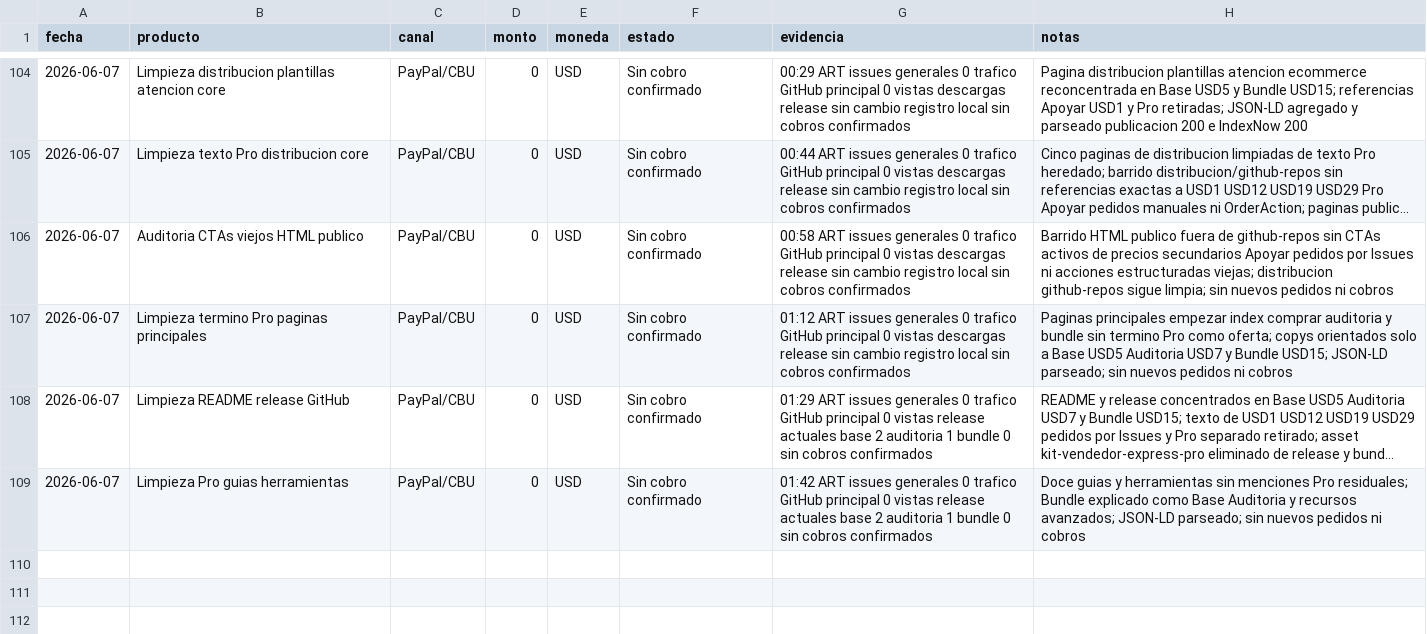
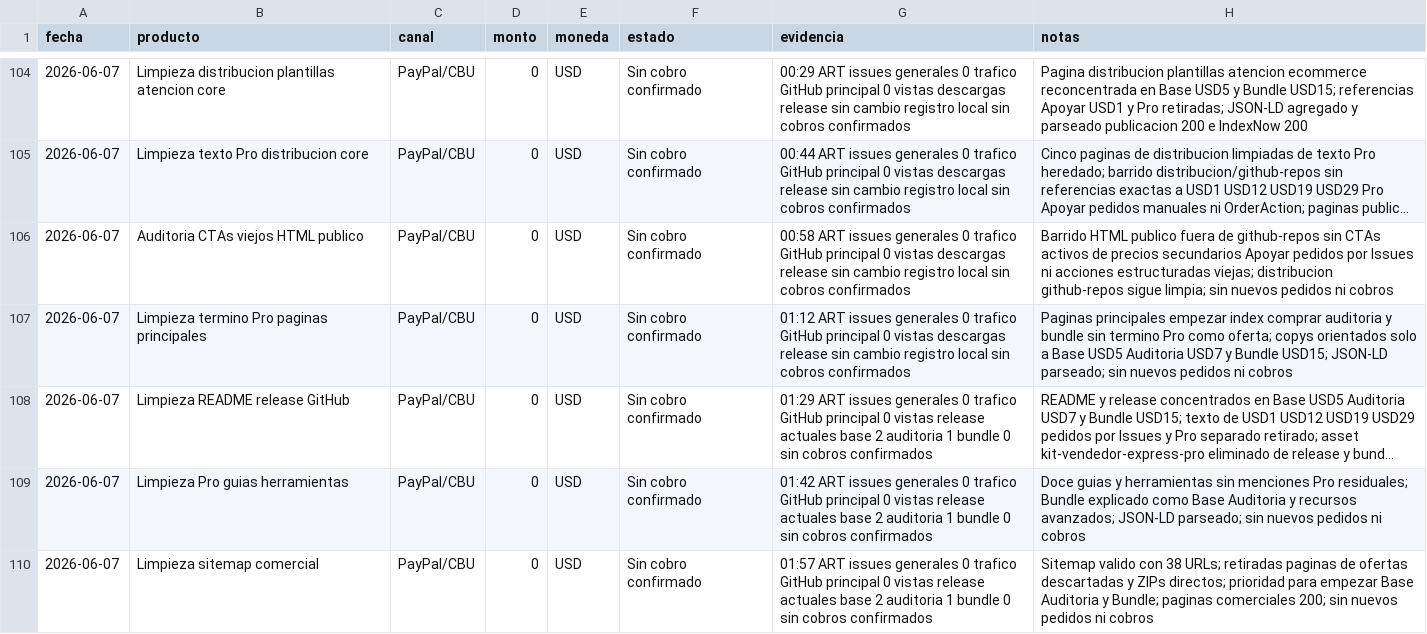
Before and after one commit to bozicovichsantiago20-oss/kit-vendedor-express, a CSV file: operacion/registro-cobros.csv, drawn as a sheet; only a part is shown, gaps mark what is left out; long unchanged cells end in ….

Commit message:
Concentrate sitemap on commercial offers

```diff
--- a/operacion/registro-cobros.csv
+++ b/operacion/registro-cobros.csv
@@ -109 +109,2 @@ fecha,producto,canal,monto,moneda,estado,evidencia,notas
 2026-06-07,Limpieza Pro guias herramientas,PayPal/CBU,0,USD,Sin cobro confirmado,01:42 ART issues generales 0 trafico GitHub principal 0 vistas release actuales base 2 auditoria 1 bundle 0 sin cobros confirmados,Doce guias y herramientas sin menciones Pro residuales; Bundle explicado como Base Auditoria y recursos avanzados; JSON-LD parseado; sin nuevos pedidos ni cobros
+2026-06-07,Limpieza sitemap comercial,PayPal/CBU,0,USD,Sin cobro confirmado,01:57 ART issues generales 0 trafico GitHub principal 0 vistas release actuales base 2 auditoria 1 bundle 0 sin cobros confirmados,Sitemap valido con 38 URLs; retiradas paginas de ofertas descartadas y ZIPs directos; prioridad para empezar Base Auditoria y Bundle; paginas comerciales 200; sin nuevos pedidos ni cobros
```
Also changed, not shown: 2 other files.
